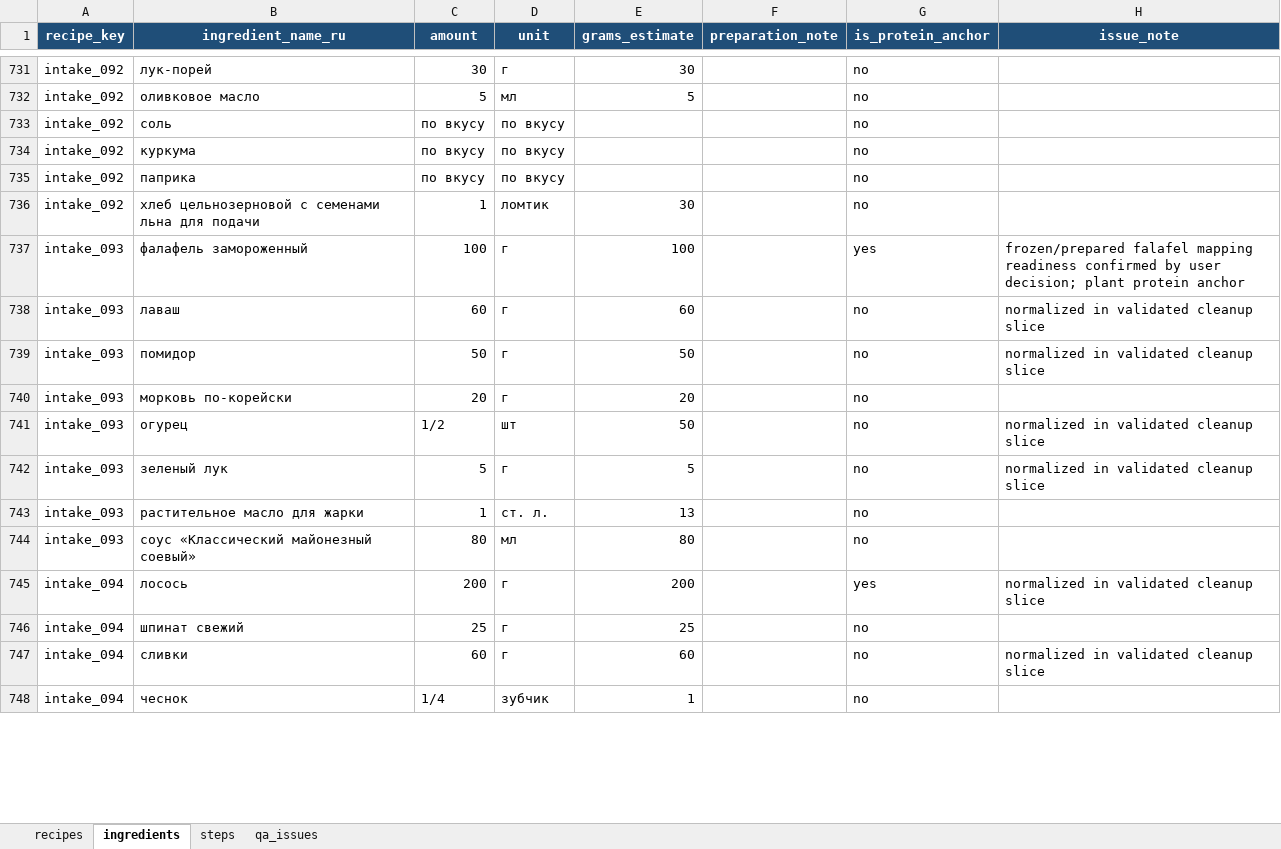
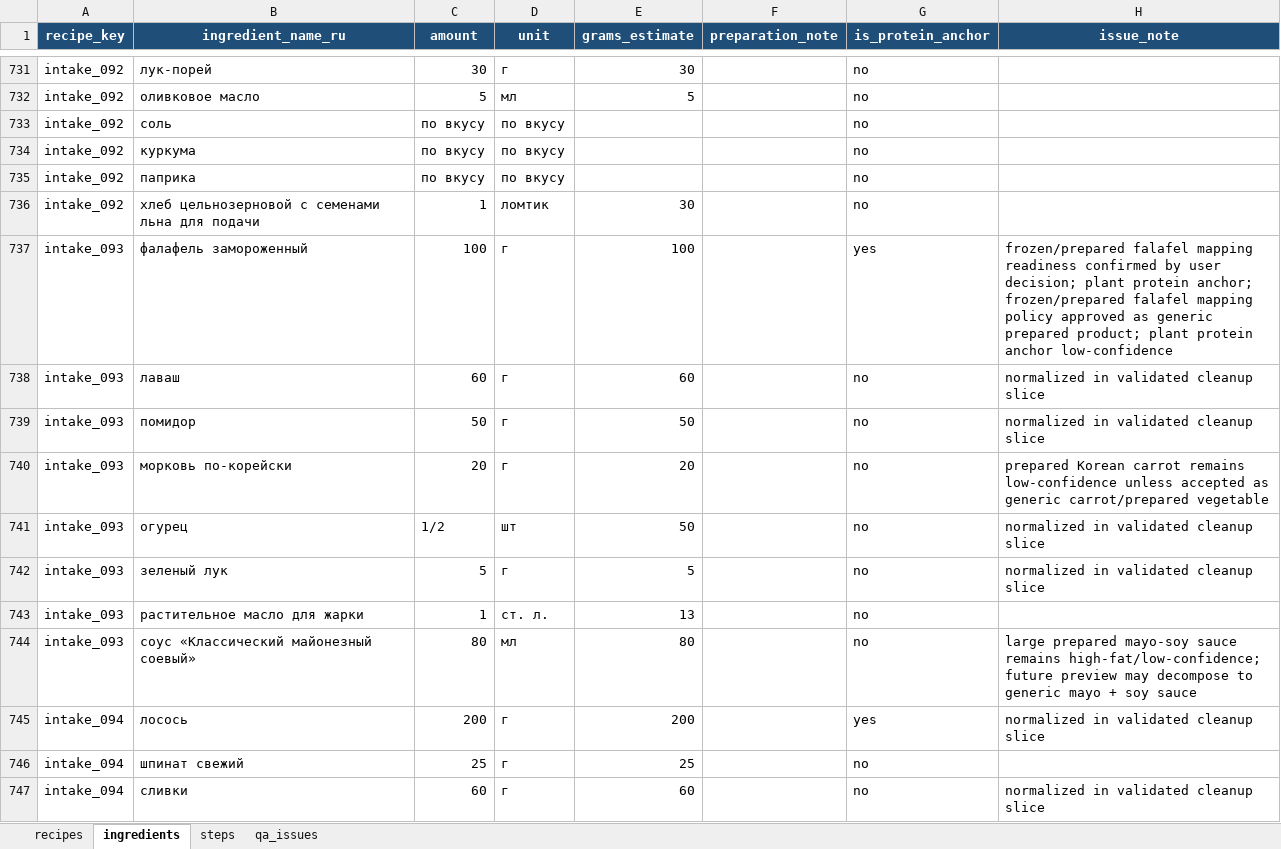
Before and after one commit to nikapivovarova-web/diet-bot, an Excel workbook: tmp/recipe_intake/cleaned_recipes.xlsx, sheet ingredients, drawn as a sheet; only a part is shown, gaps mark what is left out; the shorter side is filled out with more unchanged rows; values as stored, in another font and other column widths than the file's, no borders; table styles not drawn; the diff covers the shown part only; the diff names each change by its address in the sheet, - before the commit and + after, or states it on an @@ line.

```diff
--- a/tmp/recipe_intake/cleaned_recipes.xlsx (sheet ingredients)
+++ b/tmp/recipe_intake/cleaned_recipes.xlsx (sheet ingredients)
-H737 (issue_note): …plant protein anchor
+H737 (issue_note): …plant protein anchor; frozen/prepared falafel mapping policy approved as generic prepared product; plant protein anchor low-confidence
-H740 (issue_note): (empty)
+H740 (issue_note): prepared Korean carrot remains low-confidence unless accepted as generic carrot/prepared vegetable
-H744 (issue_note): (empty)
+H744 (issue_note): large prepared mayo-soy sauce remains high-fat/low-confidence; future preview may decompose to generic mayo + soy sauce
```
Also changed, not shown: 88 edited cells elsewhere in this sheet, sheet qa_issues, sheet recipes, sheet steps, 5 other files.
